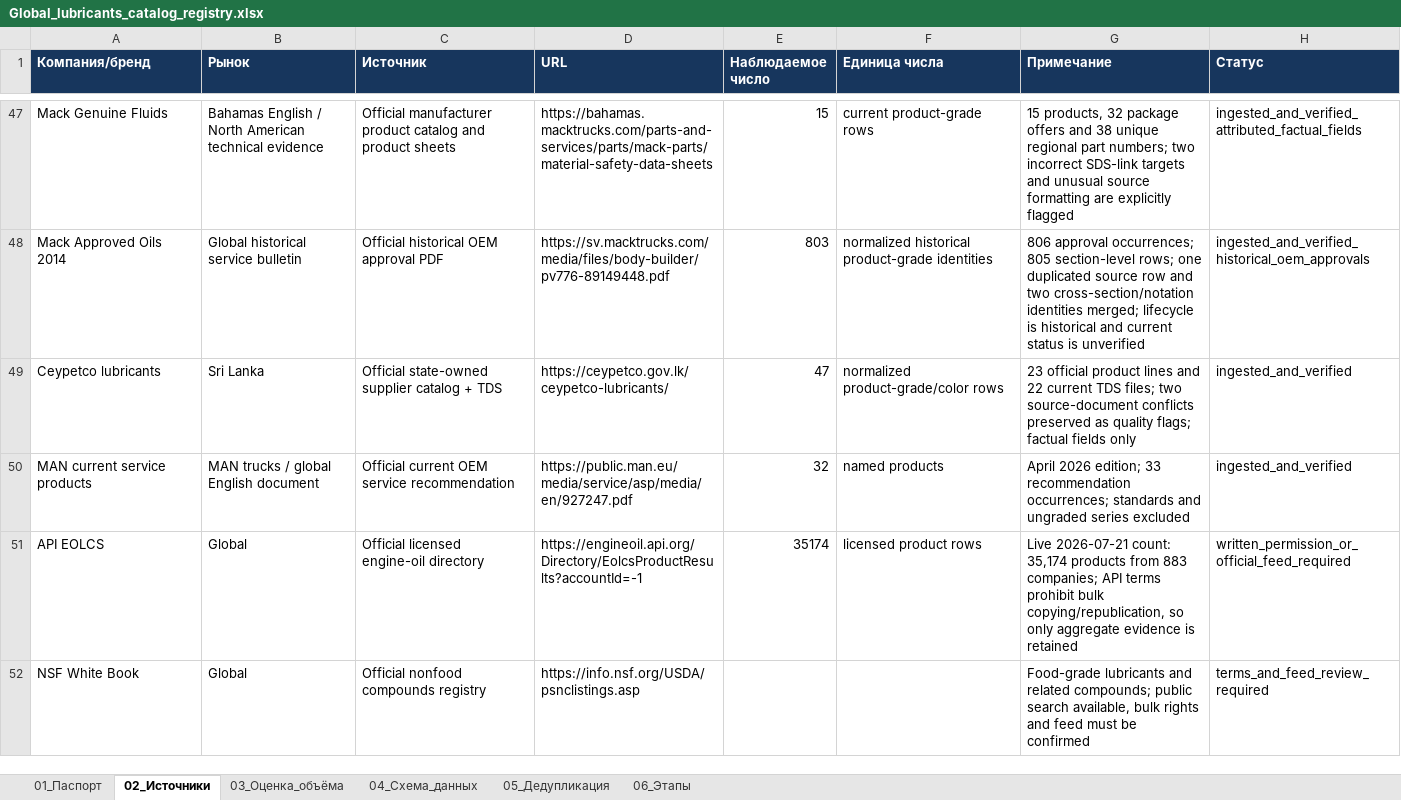
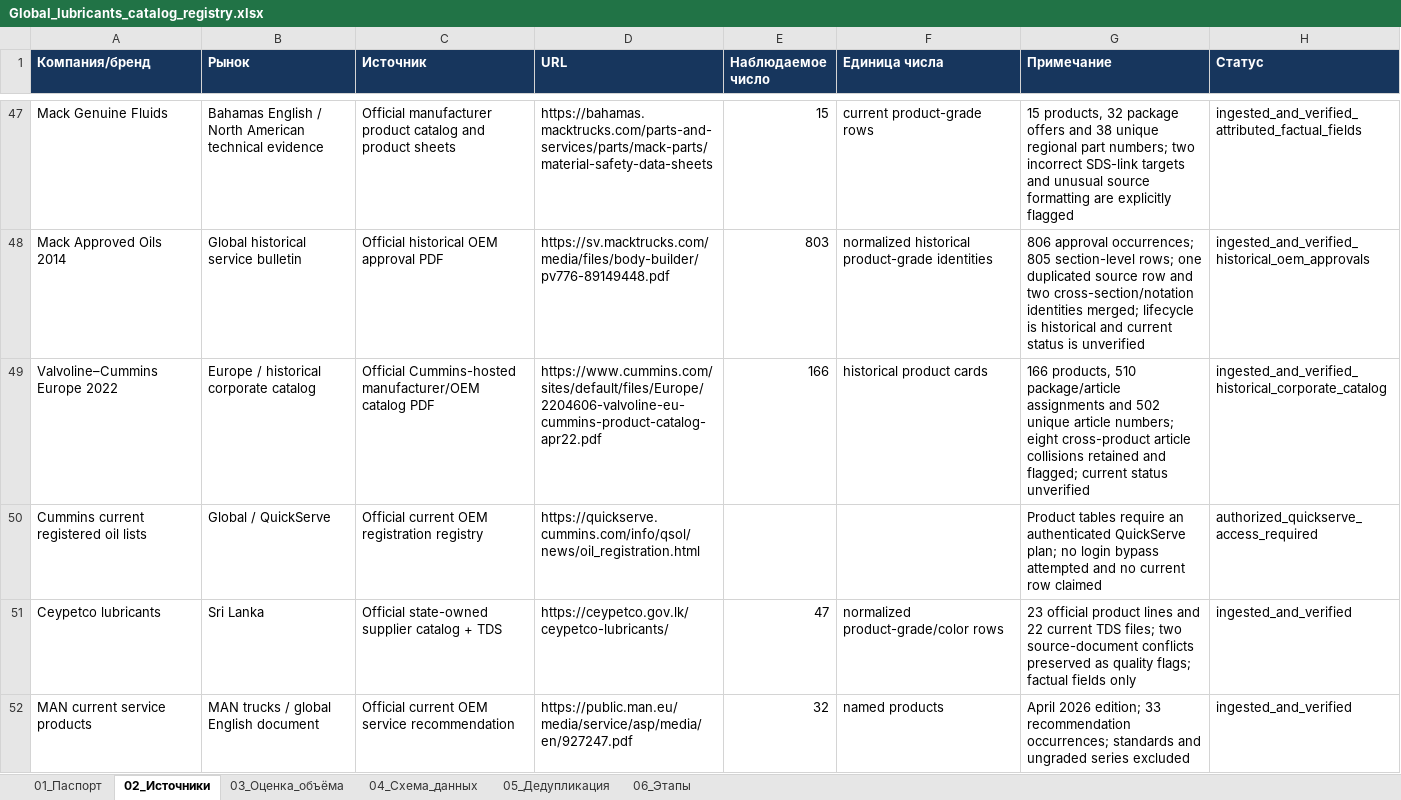
Before and after one commit to temuradhamson/mfclassifier, an Excel workbook: deliverables/Global_lubricants_catalog_registry.xlsx, sheet 02_Источники, drawn as a sheet; only a part is shown, gaps mark what is left out; the shorter side is filled out with more unchanged rows; values as stored, in another font and other column widths than the file's, no borders; the diff names each change by its address in the sheet, - before the commit and + after, or states it on an @@ line.

Commit message:
Integrate Cummins-hosted Valvoline catalog

```diff
--- a/deliverables/Global_lubricants_catalog_registry.xlsx (sheet 02_Источники)
+++ b/deliverables/Global_lubricants_catalog_registry.xlsx (sheet 02_Источники)
+row 49: Valvoline–Cummins Europe 2022 | Europe / historical corporate catalog | Official Cummins-hosted manufacturer/OEM catalog PDF | https://www.cummins.com/sites/default/files/Europe/2204606-valvoline-eu-cummins-product-catalog-apr22.pdf | 166 | historical product cards | 166 products, 510 package/article assignments and 502 unique article numbers; eight cross-product article collisions retained and flagged; current status unverified | ingested_and_verified_historical_corporate_catalog
+row 50: Cummins current registered oil lists | Global / QuickServe | Official current OEM registration registry | https://quickserve.cummins.com/info/qsol/news/oil_registration.html |  |  | Product tables require an authenticated QuickServe plan; no login bypass attempted and no current row claimed | authorized_quickserve_access_required
```
Also changed, not shown: 10 other files.
